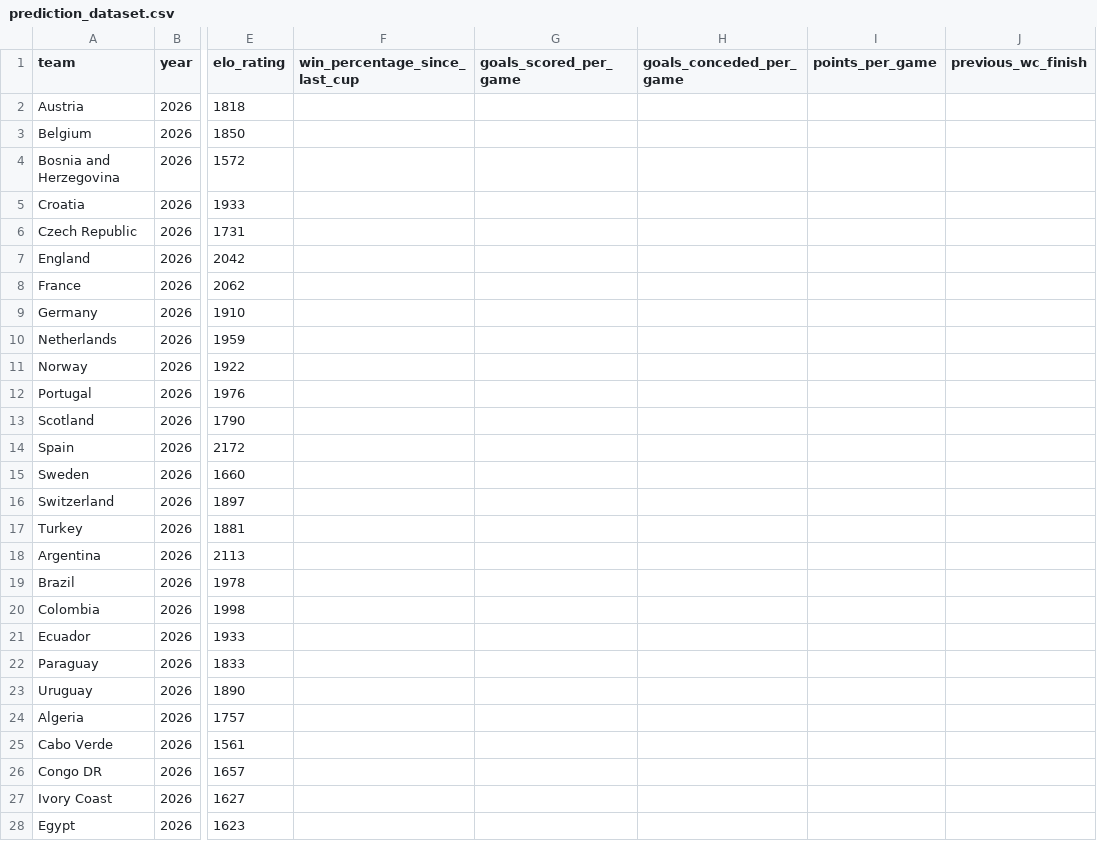
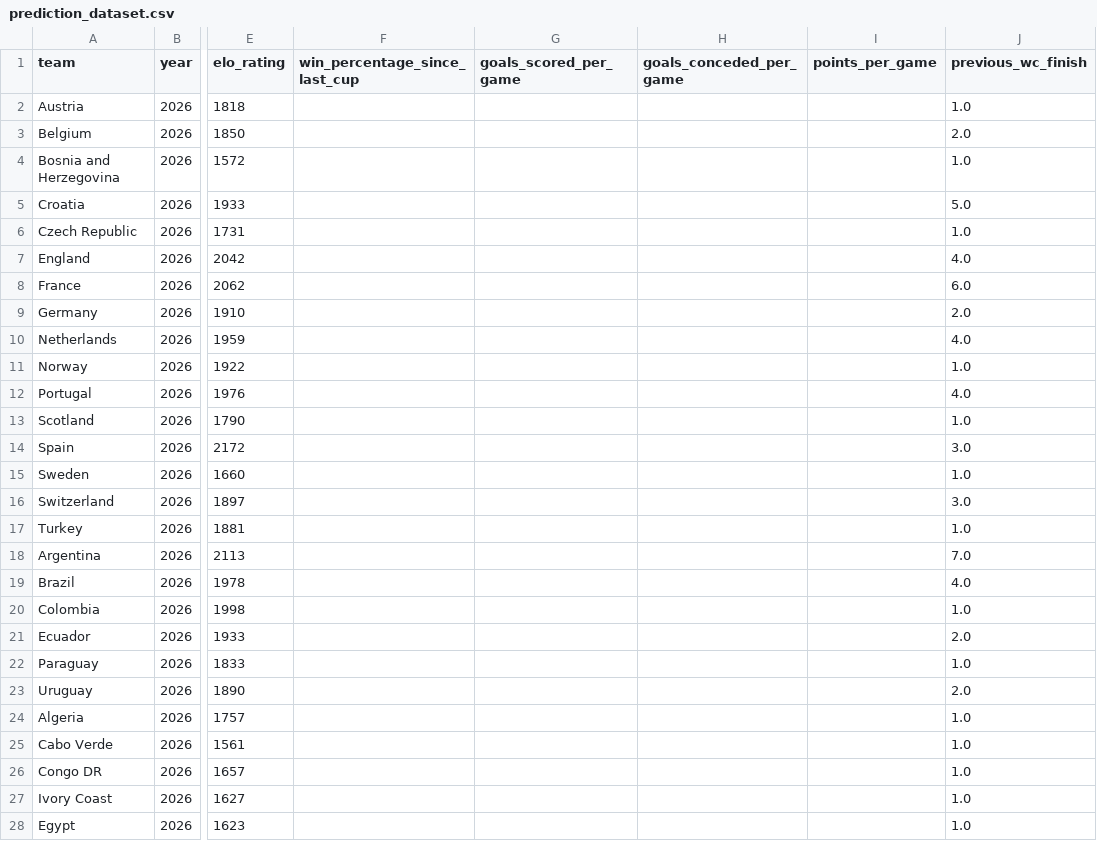
Before and after one commit to Amarnathdj10/Fifa-World-Cup-2026-Predictor, a CSV file: prediction_dataset.csv, drawn as a sheet; only a part is shown, gaps mark what is left out; the diff covers the shown part only; the diff names each change by its address in the sheet, - before the commit and + after, or states it on an @@ line.

```diff
--- a/prediction_dataset.csv
+++ b/prediction_dataset.csv
-J2 (previous_wc_finish): (empty)
+J2 (previous_wc_finish): 1.0
-J3 (previous_wc_finish): (empty)
+J3 (previous_wc_finish): 2.0
-J4 (previous_wc_finish): (empty)
+J4 (previous_wc_finish): 1.0
-J5 (previous_wc_finish): (empty)
+J5 (previous_wc_finish): 5.0
-J6 (previous_wc_finish): (empty)
+J6 (previous_wc_finish): 1.0
-J7 (previous_wc_finish): (empty)
+J7 (previous_wc_finish): 4.0
-J8 (previous_wc_finish): (empty)
+J8 (previous_wc_finish): 6.0
-J9 (previous_wc_finish): (empty)
+J9 (previous_wc_finish): 2.0
-J10 (previous_wc_finish): (empty)
+J10 (previous_wc_finish): 4.0
-J11 (previous_wc_finish): (empty)
+J11 (previous_wc_finish): 1.0
-J12 (previous_wc_finish): (empty)
+J12 (previous_wc_finish): 4.0
-J13 (previous_wc_finish): (empty)
+J13 (previous_wc_finish): 1.0
-J14 (previous_wc_finish): (empty)
+J14 (previous_wc_finish): 3.0
-J15 (previous_wc_finish): (empty)
+J15 (previous_wc_finish): 1.0
-J16 (previous_wc_finish): (empty)
+J16 (previous_wc_finish): 3.0
-J17 (previous_wc_finish): (empty)
+J17 (previous_wc_finish): 1.0
-J18 (previous_wc_finish): (empty)
+J18 (previous_wc_finish): 7.0
-J19 (previous_wc_finish): (empty)
+J19 (previous_wc_finish): 4.0
-J20 (previous_wc_finish): (empty)
+J20 (previous_wc_finish): 1.0
-J21 (previous_wc_finish): (empty)
+J21 (previous_wc_finish): 2.0
-J22 (previous_wc_finish): (empty)
+J22 (previous_wc_finish): 1.0
-J23 (previous_wc_finish): (empty)
+J23 (previous_wc_finish): 2.0
-J24:J28 (previous_wc_finish): (empty)
+J24:J28 (previous_wc_finish): 1.0
```
Also changed, not shown: 18 edited cells elsewhere in this file, 2 other files.
